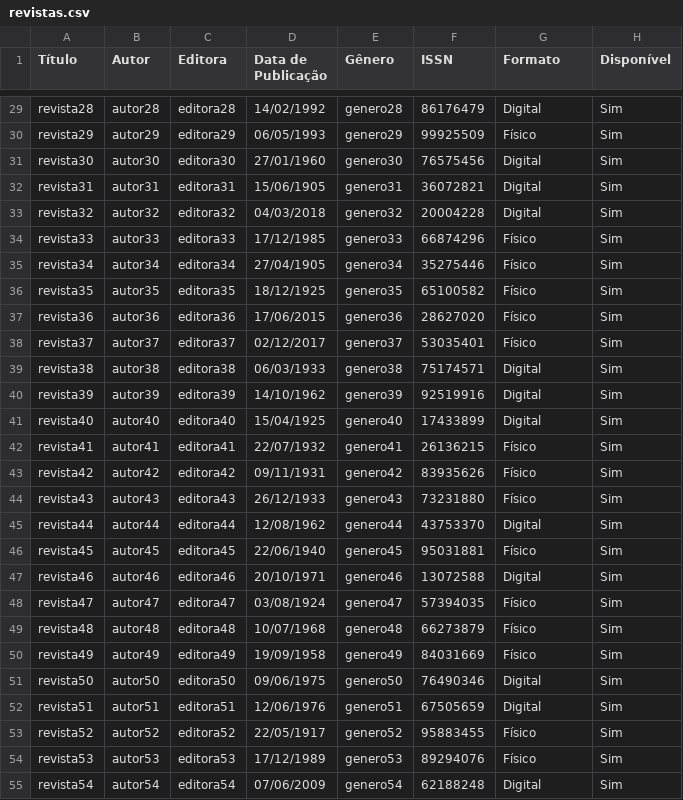
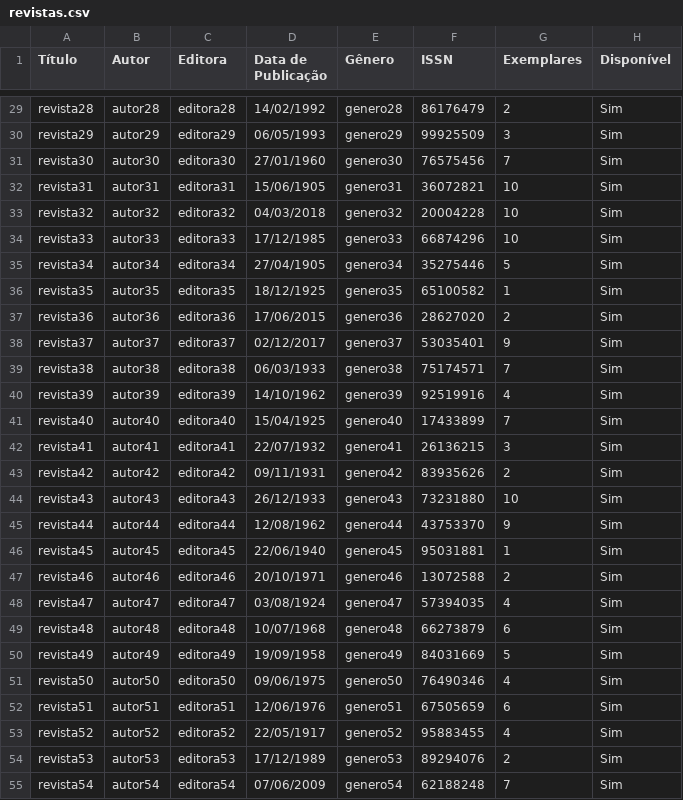
Before and after one commit to MatheusEnzo/MC322-Projeto, a CSV file: Projeto/Arquivos/revistas.csv, drawn as a sheet; only a part is shown, gaps mark what is left out; the diff covers the shown part only; the diff names each change by its address in the sheet, - before the commit and + after, or states it on an @@ line.

```diff
--- a/Projeto/Arquivos/revistas.csv
+++ b/Projeto/Arquivos/revistas.csv
-G1: Formato
+G1: Exemplares
-G29 (Exemplares): Digital
+G29 (Exemplares): 2
-G30 (Exemplares): Físico
+G30 (Exemplares): 3
-G31 (Exemplares): Digital
+G31 (Exemplares): 7
-G32:G33 (Exemplares): Digital
+G32:G33 (Exemplares): 10
-G34 (Exemplares): Físico
+G34 (Exemplares): 10
-G35 (Exemplares): Físico
+G35 (Exemplares): 5
-G36 (Exemplares): Físico
+G36 (Exemplares): 1
-G37 (Exemplares): Físico
+G37 (Exemplares): 2
-G38 (Exemplares): Físico
+G38 (Exemplares): 9
-G39 (Exemplares): Digital
+G39 (Exemplares): 7
-G40 (Exemplares): Digital
+G40 (Exemplares): 4
-G41 (Exemplares): Digital
+G41 (Exemplares): 7
-G42 (Exemplares): Físico
+G42 (Exemplares): 3
-G43 (Exemplares): Físico
+G43 (Exemplares): 2
-G44 (Exemplares): Físico
+G44 (Exemplares): 10
-G45 (Exemplares): Digital
+G45 (Exemplares): 9
-G46 (Exemplares): Físico
+G46 (Exemplares): 1
-G47 (Exemplares): Digital
+G47 (Exemplares): 2
-G48 (Exemplares): Físico
+G48 (Exemplares): 4
-G49 (Exemplares): Físico
+G49 (Exemplares): 6
-G50 (Exemplares): Físico
+G50 (Exemplares): 5
-G51 (Exemplares): Digital
+G51 (Exemplares): 4
-G52 (Exemplares): Digital
+G52 (Exemplares): 6
-G53 (Exemplares): Físico
+G53 (Exemplares): 4
-G54 (Exemplares): Físico
+G54 (Exemplares): 2
-G55 (Exemplares): Digital
+G55 (Exemplares): 7
```
Also changed, not shown: 73 edited cells elsewhere in this file, Projeto/Arquivos/artigos.csv, Projeto/Arquivos/livros.csv, 18 other files.
